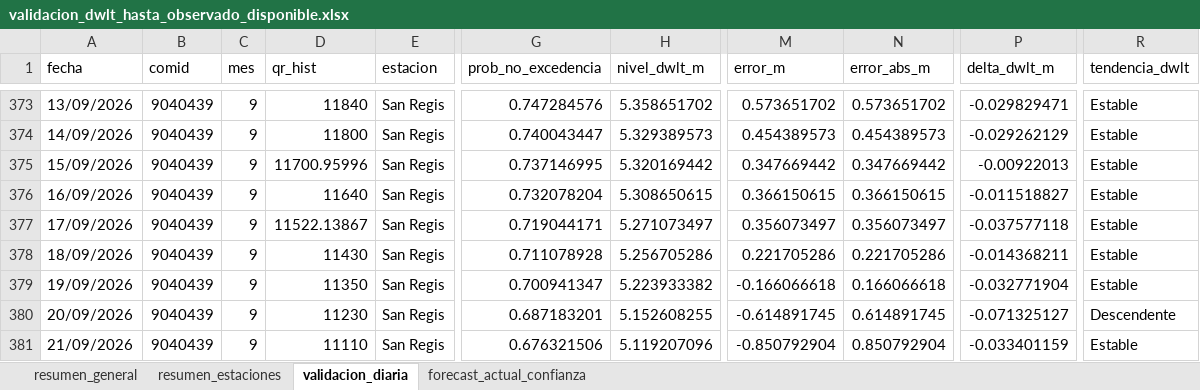
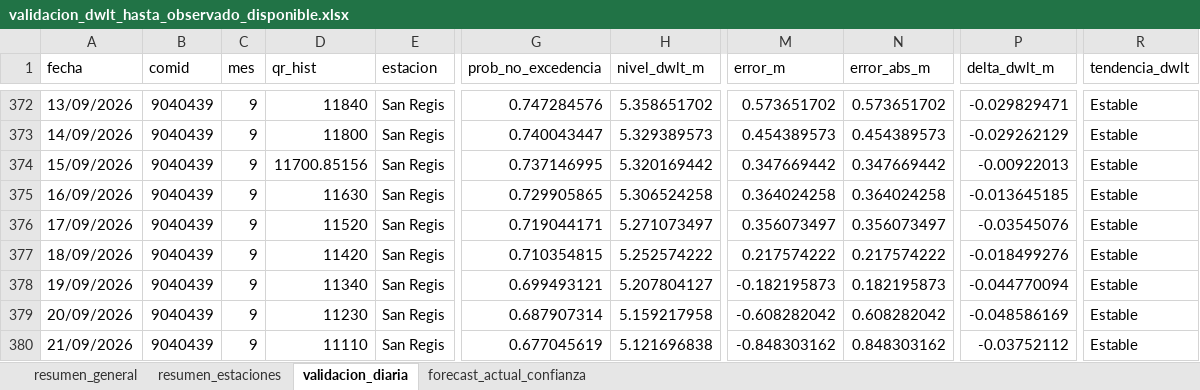
Before and after one commit to KURONO23/LoretoNivelesaCaudales, an Excel workbook: outputs/validacion_dwlt_hasta_observado_disponible.xlsx, sheet validacion_diaria, drawn as a sheet; only a part is shown, gaps mark what is left out; values as stored, in another font and other column widths than the file's, no borders; addresses are those after the commit; the diff covers the shown part only; the diff names each change by its address in the sheet, - before the commit and + after, or states it on an @@ line.

```diff
--- a/outputs/validacion_dwlt_hasta_observado_disponible.xlsx (sheet validacion_diaria)
+++ b/outputs/validacion_dwlt_hasta_observado_disponible.xlsx (sheet validacion_diaria)
-D374 (qr_hist): 11700.95996
+D374 (qr_hist): 11700.85156
-D375 (qr_hist): 11640
+D375 (qr_hist): 11630
-G375 (prob_no_excedencia): 0.732078204
+G375 (prob_no_excedencia): 0.729905865
-H375 (nivel_dwlt_m): 5.308650615
+H375 (nivel_dwlt_m): 5.306524258
-M375 (error_m): 0.366150615
+M375 (error_m): 0.364024258
-N375 (error_abs_m): 0.366150615
+N375 (error_abs_m): 0.364024258
-P375 (delta_dwlt_m): -0.011518827
+P375 (delta_dwlt_m): -0.013645185
-D376 (qr_hist): 11522.13867
+D376 (qr_hist): 11520
-P376 (delta_dwlt_m): -0.037577118
+P376 (delta_dwlt_m): -0.03545076
-D377 (qr_hist): 11430
+D377 (qr_hist): 11420
-G377 (prob_no_excedencia): 0.711078928
+G377 (prob_no_excedencia): 0.710354815
-H377 (nivel_dwlt_m): 5.256705286
+H377 (nivel_dwlt_m): 5.252574222
-M377 (error_m): 0.221705286
+M377 (error_m): 0.217574222
-N377 (error_abs_m): 0.221705286
+N377 (error_abs_m): 0.217574222
-P377 (delta_dwlt_m): -0.014368211
+P377 (delta_dwlt_m): -0.018499276
-D378 (qr_hist): 11350
+D378 (qr_hist): 11340
-G378 (prob_no_excedencia): 0.700941347
+G378 (prob_no_excedencia): 0.699493121
-H378 (nivel_dwlt_m): 5.223933382
+H378 (nivel_dwlt_m): 5.207804127
-M378 (error_m): -0.166066618
+M378 (error_m): -0.182195873
-N378 (error_abs_m): 0.166066618
+N378 (error_abs_m): 0.182195873
-P378 (delta_dwlt_m): -0.032771904
+P378 (delta_dwlt_m): -0.044770094
-G379 (prob_no_excedencia): 0.687183201
+G379 (prob_no_excedencia): 0.687907314
-H379 (nivel_dwlt_m): 5.152608255
+H379 (nivel_dwlt_m): 5.159217958
-M379 (error_m): -0.614891745
+M379 (error_m): -0.608282042
-N379 (error_abs_m): 0.614891745
+N379 (error_abs_m): 0.608282042
-P379 (delta_dwlt_m): -0.071325127
+P379 (delta_dwlt_m): -0.048586169
-R379 (tendencia_dwlt): Descendente
+R379 (tendencia_dwlt): Estable
-G380 (prob_no_excedencia): 0.676321506
+G380 (prob_no_excedencia): 0.677045619
-H380 (nivel_dwlt_m): 5.119207096
+H380 (nivel_dwlt_m): 5.121696838
-M380 (error_m): -0.850792904
+M380 (error_m): -0.848303162
-N380 (error_abs_m): 0.850792904
+N380 (error_abs_m): 0.848303162
-P380 (delta_dwlt_m): -0.033401159
+P380 (delta_dwlt_m): -0.03752112
```
Also changed, not shown: 17 added rows, 17 removed rows and 423 edited cells elsewhere in this sheet, sheet resumen_estaciones, sheet forecast_actual_confianza, sheet resumen_general, outputs/metricas_dwlt_estaciones.xlsx, outputs/pronostico_nivel_7dias_estaciones.xlsx, 12 other files.
